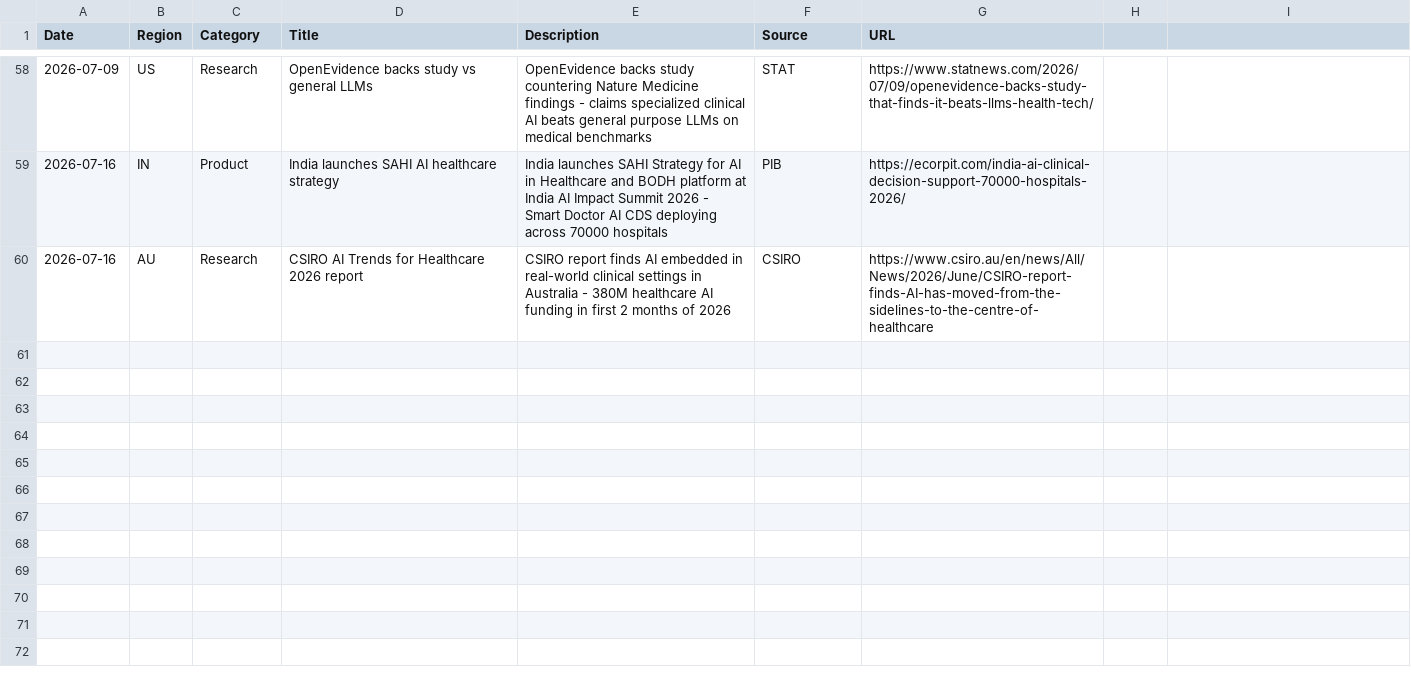
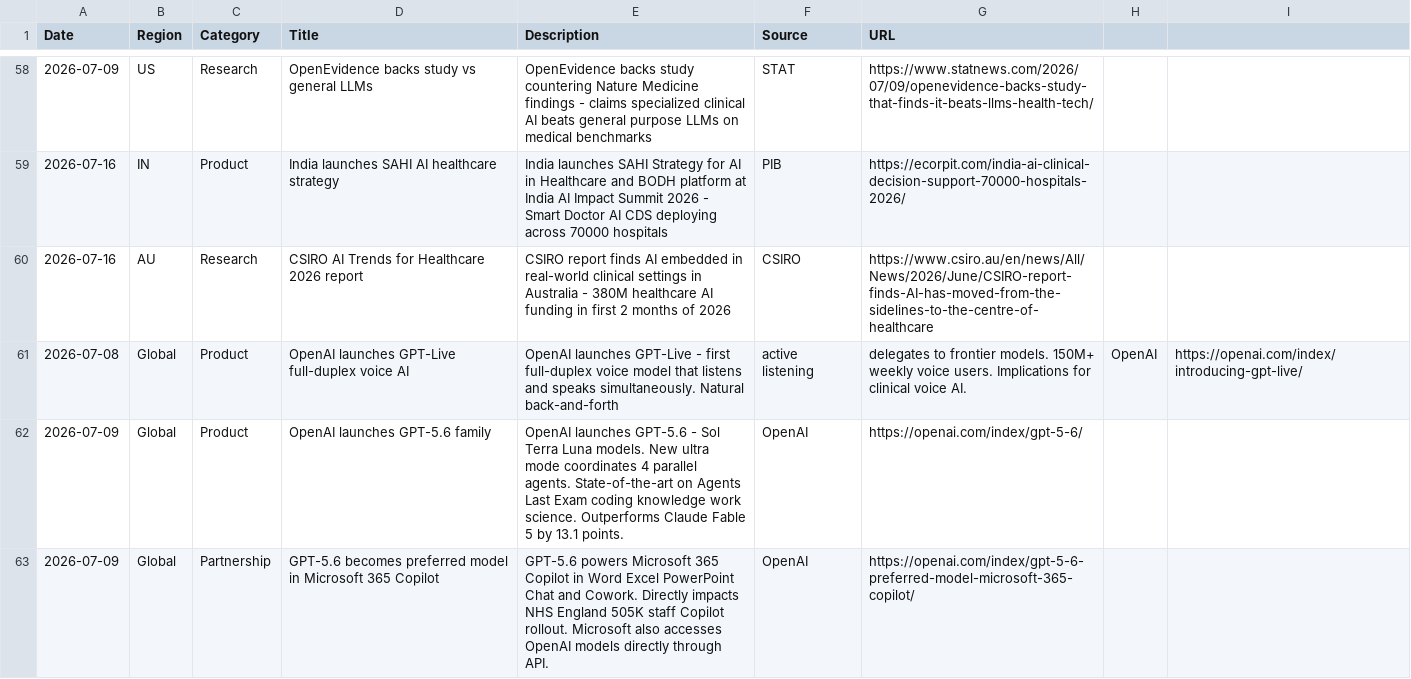
Before and after one commit to vivmuk/OpenEvidence, a CSV file: data/global_landscape.csv, drawn as a sheet; only a part is shown, gaps mark what is left out.

Commit message:
Weekly global landscape update: Jul 16, 2026 — GPT-5.6 launch, GPT-Live, GPT-5.6 in Microsoft 365 Copilot (NHS impact)

```diff
--- a/data/global_landscape.csv
+++ b/data/global_landscape.csv
@@ -60 +60,4 @@ Date,Region,Category,Title,Description,Source,URL
 2026-07-16,AU,Research,CSIRO AI Trends for Healthcare 2026 report,CSIRO report finds AI embedded in real-world clinical settings in Australia - 380M healthcare AI funding in first 2 months of 2026,CSIRO,https://www.csiro.au/en/news/All/News/2026/June/CSIRO-report-finds-AI-has-moved-from-the-sidelines-to-the-centre-of-healthcare
+2026-07-08,Global,Product,OpenAI launches GPT-Live full-duplex voice AI,OpenAI launches GPT-Live - first full-duplex voice model that listens and speaks simultaneously. Natural back-and-forth, active listening, delegates to frontier models. 150M+ weekly voice users. Implications for clinical voice AI.,OpenAI,https://openai.com/index/introducing-gpt-live/
+2026-07-09,Global,Product,OpenAI launches GPT-5.6 family,OpenAI launches GPT-5.6 - Sol Terra Luna models. New ultra mode coordinates 4 parallel agents. State-of-the-art on Agents Last Exam coding knowledge work science. Outperforms Claude Fable 5 by 13.1 points.,OpenAI,https://openai.com/index/gpt-5-6/
+2026-07-09,Global,Partnership,GPT-5.6 becomes preferred model in Microsoft 365 Copilot,GPT-5.6 powers Microsoft 365 Copilot in Word Excel PowerPoint Chat and Cowork. Directly impacts NHS England 505K staff Copilot rollout. Microsoft also accesses OpenAI models directly through API.,OpenAI,https://openai.com/index/gpt-5-6-preferred-model-microsoft-365-copilot/
```
Also changed, not shown: 1 other file.
